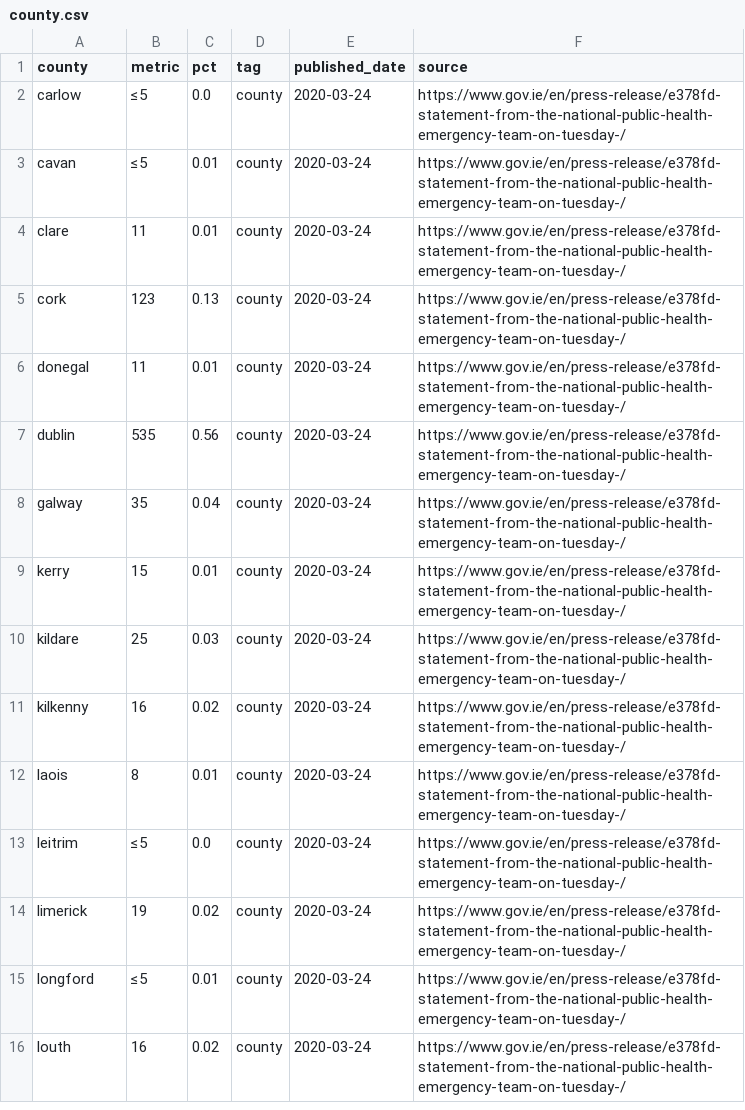
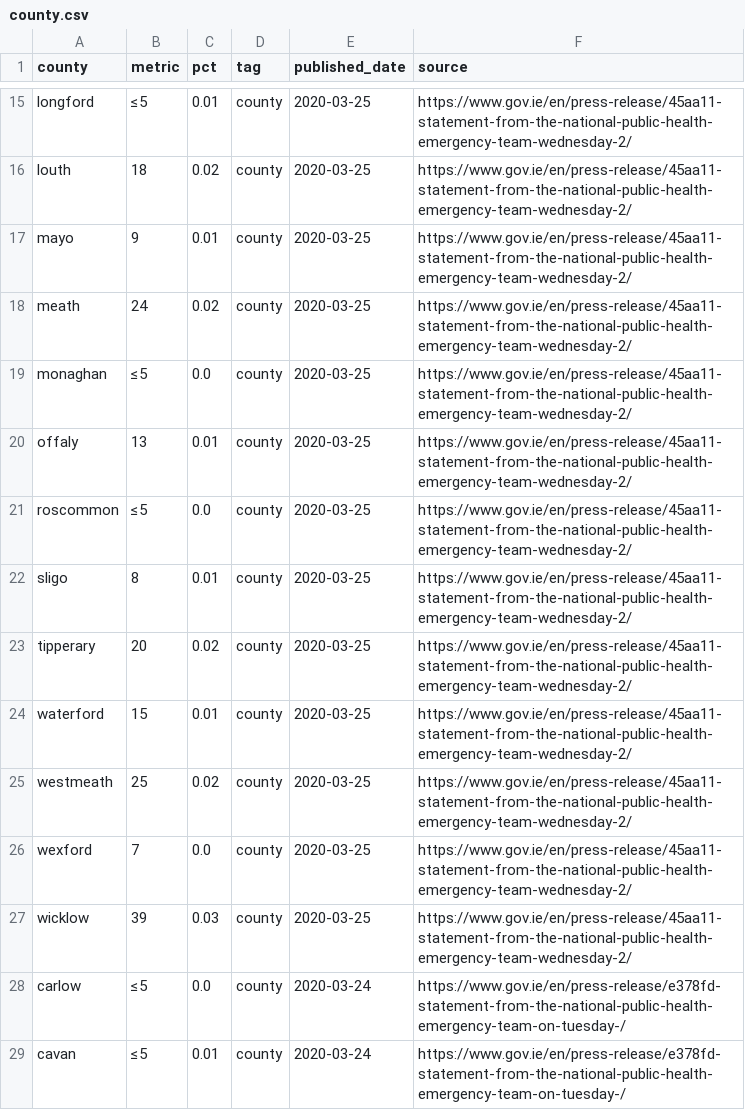
Before and after one commit to andrewm4894/ireland_covid19_data, a CSV file: data/county.csv, drawn as a sheet; only a part is shown, gaps mark what is left out; the shorter side is filled out with more unchanged rows; the diff covers the shown part only; the diff names each change by its address in the sheet, - before the commit and + after, or states it on an @@ line.

```diff
--- a/data/county.csv
+++ b/data/county.csv
+row 15: longford | ≤5 | 0.01 | county | 2020-03-25 | https://www.gov.ie/en/press-release/45aa11-statement-from-the-national-public-health-emergency-team-wednesday-2/
+row 16: louth | 18 | 0.02 | county | 2020-03-25 | https://www.gov.ie/en/press-release/45aa11-statement-from-the-national-public-health-emergency-team-wednesday-2/
+row 17: mayo | 9 | 0.01 | county | 2020-03-25 | https://www.gov.ie/en/press-release/45aa11-statement-from-the-national-public-health-emergency-team-wednesday-2/
+row 18: meath | 24 | 0.02 | county | 2020-03-25 | https://www.gov.ie/en/press-release/45aa11-statement-from-the-national-public-health-emergency-team-wednesday-2/
+row 19: monaghan | ≤5 | 0.0 | county | 2020-03-25 | https://www.gov.ie/en/press-release/45aa11-statement-from-the-national-public-health-emergency-team-wednesday-2/
+row 20: offaly | 13 | 0.01 | county | 2020-03-25 | https://www.gov.ie/en/press-release/45aa11-statement-from-the-national-public-health-emergency-team-wednesday-2/
+row 21: roscommon | ≤5 | 0.0 | county | 2020-03-25 | https://www.gov.ie/en/press-release/45aa11-statement-from-the-national-public-health-emergency-team-wednesday-2/
+row 22: sligo | 8 | 0.01 | county | 2020-03-25 | https://www.gov.ie/en/press-release/45aa11-statement-from-the-national-public-health-emergency-team-wednesday-2/
+row 23: tipperary | 20 | 0.02 | county | 2020-03-25 | https://www.gov.ie/en/press-release/45aa11-statement-from-the-national-public-health-emergency-team-wednesday-2/
+row 24: waterford | 15 | 0.01 | county | 2020-03-25 | https://www.gov.ie/en/press-release/45aa11-statement-from-the-national-public-health-emergency-team-wednesday-2/
+row 25: westmeath | 25 | 0.02 | county | 2020-03-25 | https://www.gov.ie/en/press-release/45aa11-statement-from-the-national-public-health-emergency-team-wednesday-2/
+row 26: wexford | 7 | 0.0 | county | 2020-03-25 | https://www.gov.ie/en/press-release/45aa11-statement-from-the-national-public-health-emergency-team-wednesday-2/
+row 27: wicklow | 39 | 0.03 | county | 2020-03-25 | https://www.gov.ie/en/press-release/45aa11-statement-from-the-national-public-health-emergency-team-wednesday-2/
```
Also changed, not shown: 13 added rows elsewhere in this file, data/age.csv, data/daily_stats_long.csv, 6 other files.
